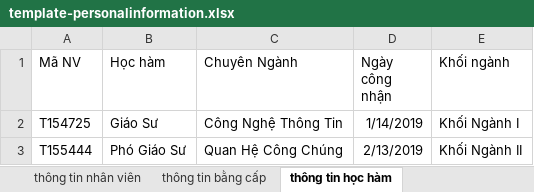
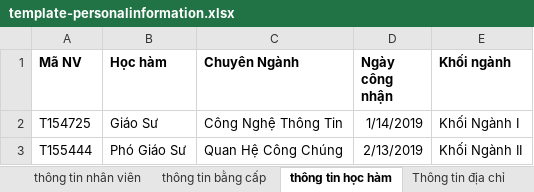
Before and after one commit to locnguyen1842/PortalVLU, an Excel workbook: public/template-personalinformation.xlsx, sheet thông tin học hàm, drawn as a sheet; values as stored, in another font and other column widths than the file's, no borders; the diff names each change by its address in the sheet, - before the commit and + after, or states it on an @@ line.

Commit message:
fix nhieu thu
dac biet
import them sheet 4 ( dia chi )

```diff
--- a/public/template-personalinformation.xlsx (sheet thông tin học hàm)
+++ b/public/template-personalinformation.xlsx (sheet thông tin học hàm)
+sheet tab: Thông tin địa chỉ
-A1:E1 bold: off
+A1:E1 bold: on
```
Also changed, not shown: sheet thông tin nhân viên, sheet thông tin bằng cấp, other sheet tabs, 39 other files.
